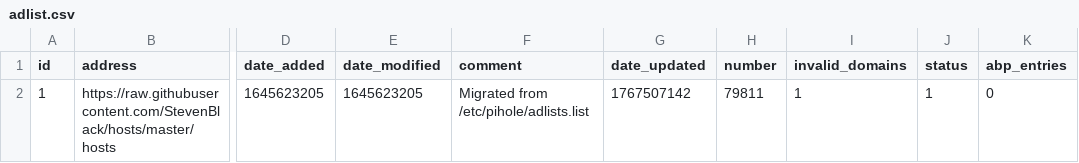
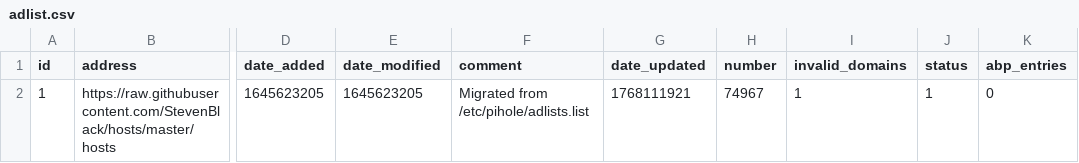
Before and after one commit to federicoalvarez-github/my-pihole-lists, a CSV file: adlist.csv, drawn as a sheet; only a part is shown, gaps mark what is left out; the diff names each change by its address in the sheet, - before the commit and + after, or states it on an @@ line.

Commit message:
Updated January 12, 2026  1:00AM

```diff
--- a/adlist.csv
+++ b/adlist.csv
-G2 (date_updated): 1767507142
+G2 (date_updated): 1768111921
-H2 (number): 79811
+H2 (number): 74967
```
